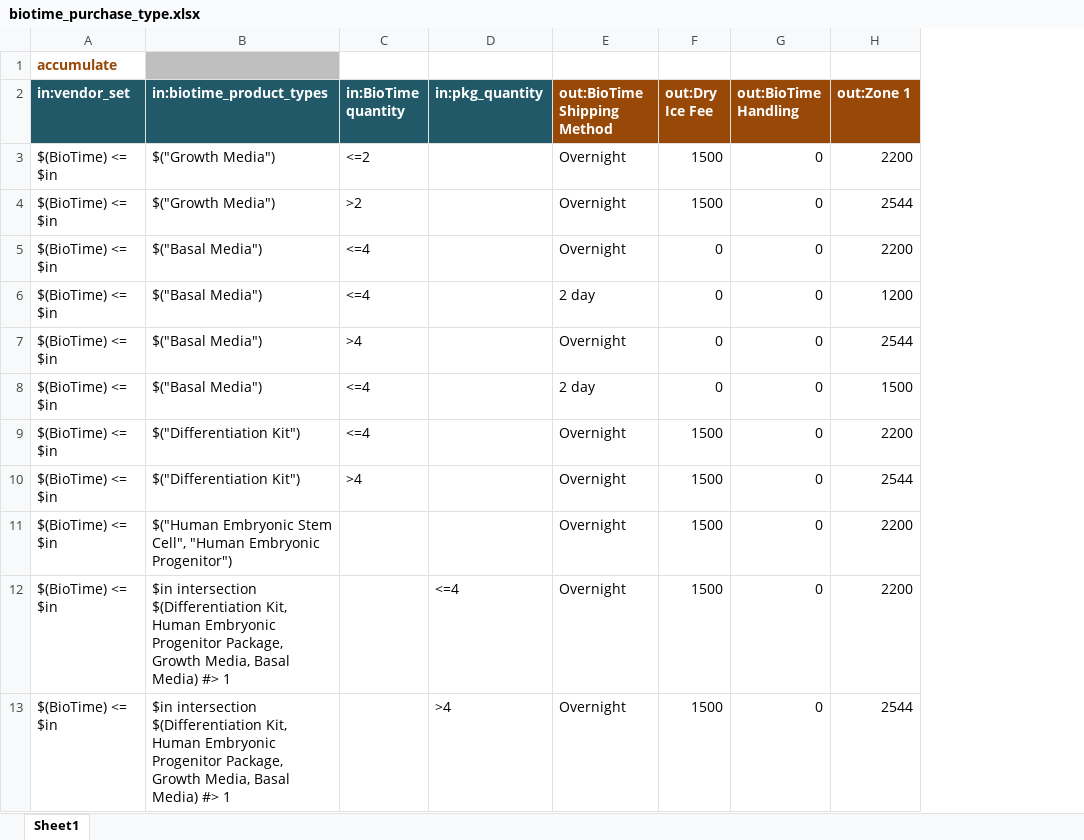
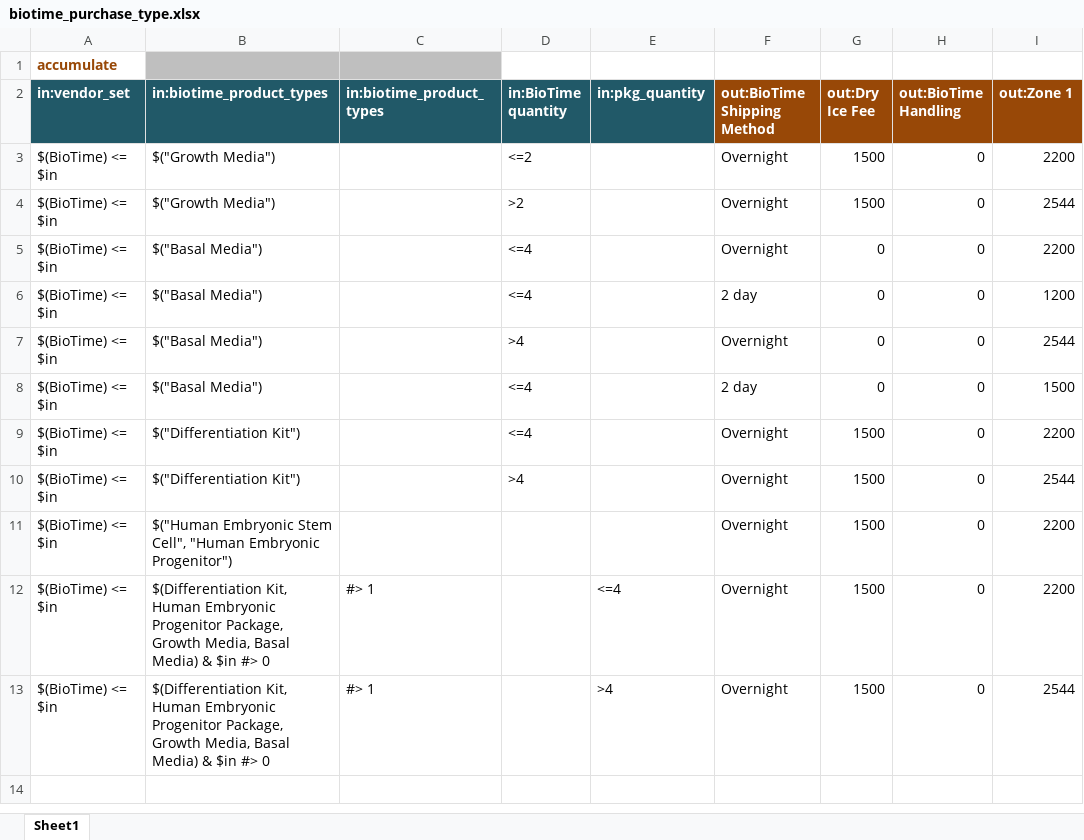
Before and after one commit to kevin-garrity/shipping-chief-products, an Excel workbook: rufus/carriers/lifemap_science/order/biotime_purchase_type.xlsx, sheet Sheet1, drawn as a sheet; only a part is shown; values as stored, in another font and other column widths than the file's, no borders; charts and pictures not drawn; the diff names each change by its address in the sheet, - before the commit and + after, or states it on an @@ line.

```diff
--- a/rufus/carriers/lifemap_science/order/biotime_purchase_type.xlsx (sheet Sheet1)
+++ b/rufus/carriers/lifemap_science/order/biotime_purchase_type.xlsx (sheet Sheet1)
+column C (in:biotime_product_types), rows 12-13: #> 1 | #> 1
-B12:B13 (in:biotime_product_types): $in intersection $(Differentiation Kit, Human Embryonic Progenitor Package, Growth Media, Basal Media) #> 1
+B12:B13 (in:biotime_product_types): $(Differentiation Kit, Human Embryonic Progenitor Package, Growth Media, Basal Media) & $in #> 0
```
Also changed, not shown: 3 other files.
